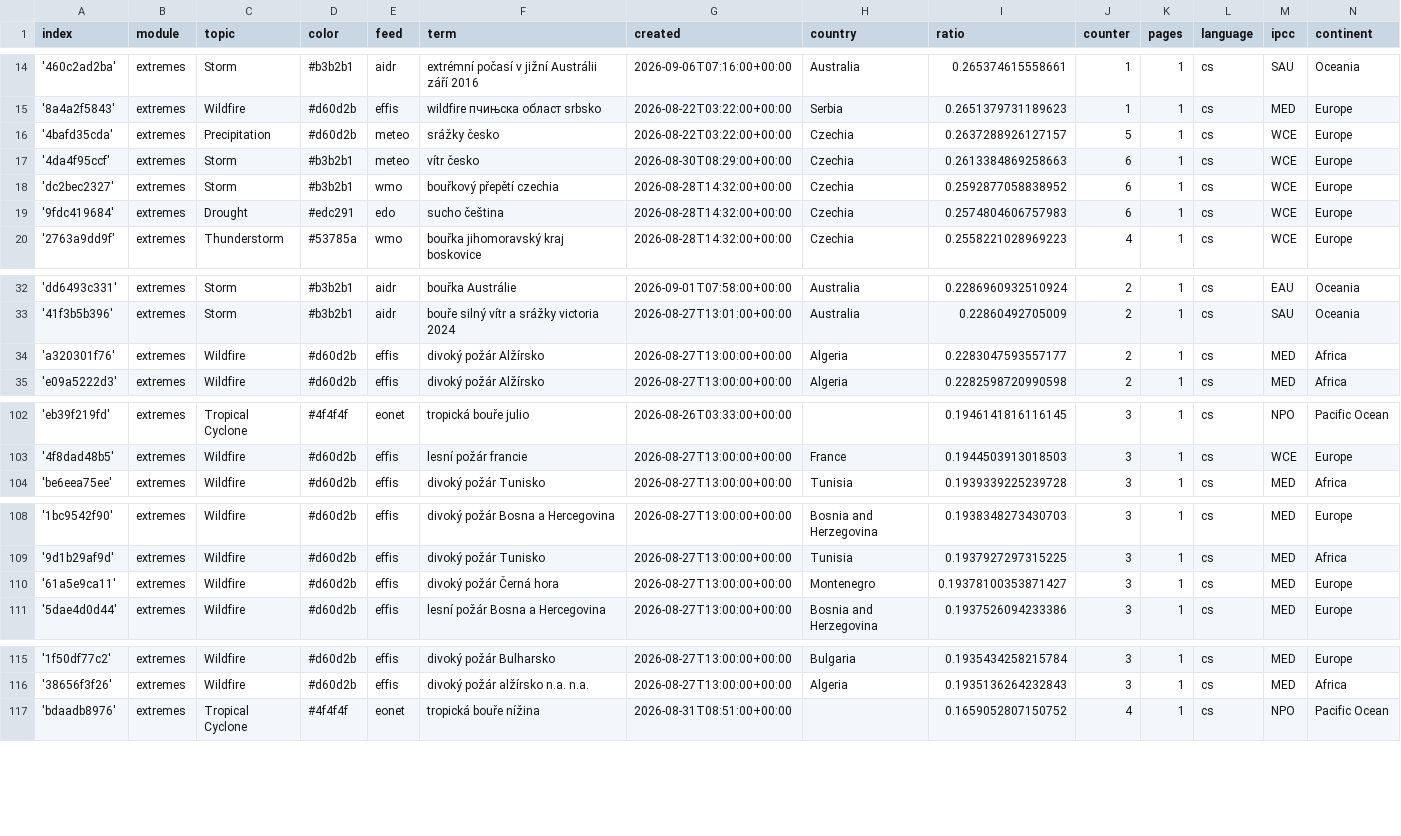
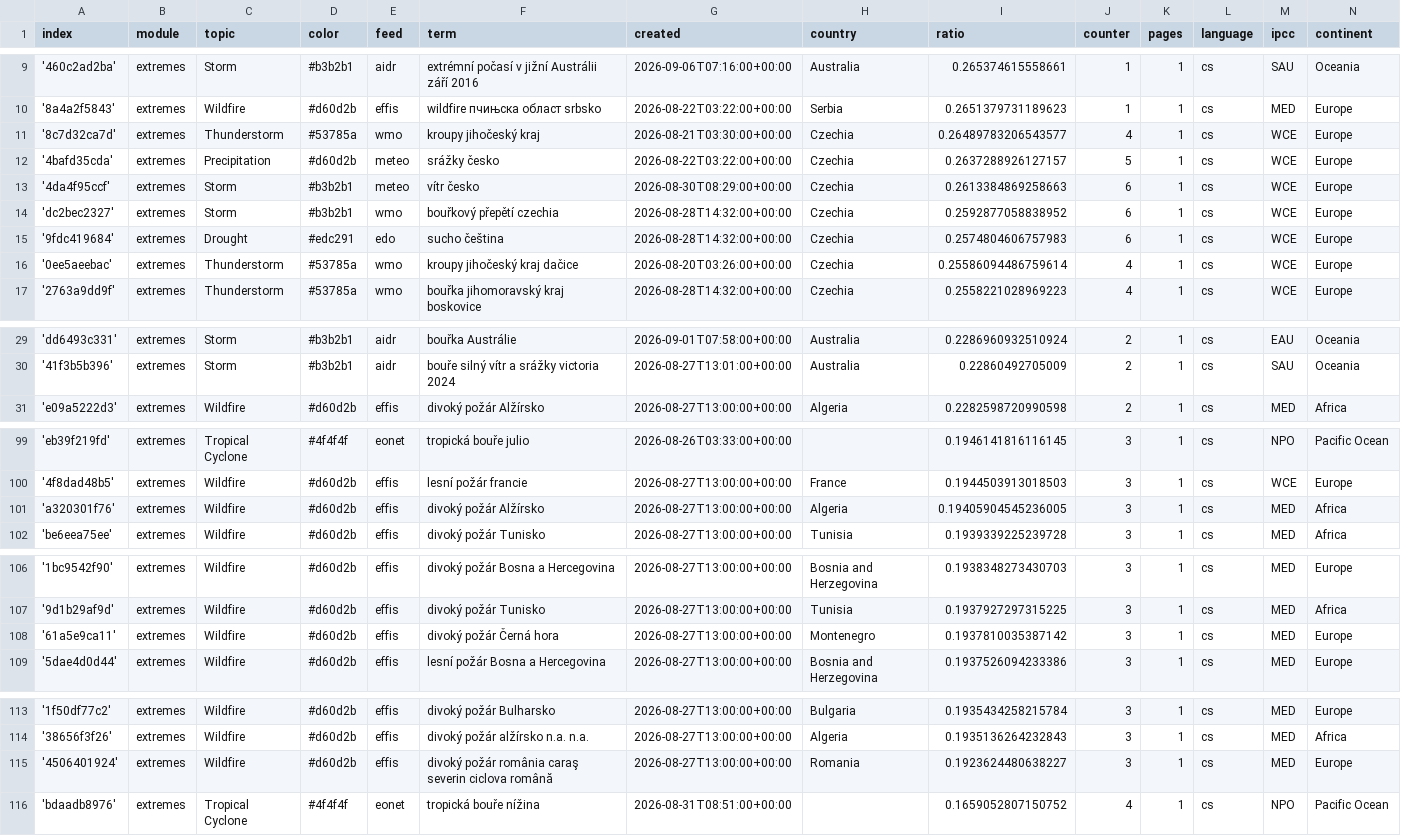
Before and after one commit to Leoniews/czechExtremes, a CSV file: terms.csv, drawn as a sheet; only a part is shown, gaps mark what is left out; the diff covers the shown part only.

```diff
--- a/terms.csv
+++ b/terms.csv
@@ -15,2 +10,3 @@ index,module,topic,color,feed,term,created,country,ratio,counter,pages,language,
 '8a4a2f5843',extremes,Wildfire,#d60d2b,effis,wildfire пчињска област srbsko,2026-08-22T03:22:00+00:00,Serbia,0.2651379731189623,1,1,cs,MED,Europe
+'8c7d32ca7d',extremes,Thunderstorm,#53785a,wmo,kroupy jihočeský kraj,2026-08-21T03:30:00+00:00,Czechia,0.26489783206543577,4,1,cs,WCE,Europe
 '4bafd35cda',extremes,Precipitation,#d60d2b,meteo,srážky česko,2026-08-22T03:22:00+00:00,Czechia,0.2637288926127157,5,1,cs,WCE,Europe
@@ -19,2 +15,3 @@ index,module,topic,color,feed,term,created,country,ratio,counter,pages,language,
 '9fdc419684',extremes,Drought,#edc291,edo,sucho čeština,2026-08-28T14:32:00+00:00,Czechia,0.2574804606757983,6,1,cs,WCE,Europe
+'0ee5aeebac',extremes,Thunderstorm,#53785a,wmo,kroupy jihočeský kraj dačice,2026-08-20T03:26:00+00:00,Czechia,0.25586094486759614,4,1,cs,WCE,Europe
 '2763a9dd9f',extremes,Thunderstorm,#53785a,wmo,bouřka jihomoravský kraj boskovice,2026-08-28T14:32:00+00:00,Czechia,0.2558221028969223,4,1,cs,WCE,Europe
@@ -33,3 +30,2 @@ index,module,topic,color,feed,term,created,country,ratio,counter,pages,language,
 '41f3b5b396',extremes,Storm,#b3b2b1,aidr,bouře silný vítr a srážky victoria 2024,2026-08-27T13:01:00+00:00,Australia,0.22860492705009,2,1,cs,SAU,Oceania
-'a320301f76',extremes,Wildfire,#d60d2b,effis,divoký požár Alžírsko,2026-08-27T13:00:00+00:00,Algeria,0.2283047593557177,2,1,cs,MED,Africa
 'e09a5222d3',extremes,Wildfire,#d60d2b,effis,divoký požár Alžírsko,2026-08-27T13:00:00+00:00,Algeria,0.2282598720990598,2,1,cs,MED,Africa
@@ -103,2 +100,3 @@ index,module,topic,color,feed,term,created,country,ratio,counter,pages,language,
 '4f8dad48b5',extremes,Wildfire,#d60d2b,effis,lesní požár francie,2026-08-27T13:00:00+00:00,France,0.1944503913018503,3,1,cs,WCE,Europe
+'a320301f76',extremes,Wildfire,#d60d2b,effis,divoký požár Alžírsko,2026-08-27T13:00:00+00:00,Algeria,0.19405904545236005,3,1,cs,MED,Africa
 'be6eea75ee',extremes,Wildfire,#d60d2b,effis,divoký požár Tunisko,2026-08-27T13:00:00+00:00,Tunisia,0.1939339225239728,3,1,cs,MED,Africa
@@ -109,3 +107,3 @@ index,module,topic,color,feed,term,created,country,ratio,counter,pages,language,
 '9d1b29af9d',extremes,Wildfire,#d60d2b,effis,divoký požár Tunisko,2026-08-27T13:00:00+00:00,Tunisia,0.1937927297315225,3,1,cs,MED,Africa
-'61a5e9ca11',extremes,Wildfire,#d60d2b,effis,divoký požár Černá hora,2026-08-27T13:00:00+00:00,Montenegro,0.19378100353871427,3,1,cs,MED,Europe
+'61a5e9ca11',extremes,Wildfire,#d60d2b,effis,divoký požár Černá hora,2026-08-27T13:00:00+00:00,Montenegro,0.1937810035387142,3,1,cs,MED,Europe
 '5dae4d0d44',extremes,Wildfire,#d60d2b,effis,lesní požár Bosna a Hercegovina,2026-08-27T13:00:00+00:00,Bosnia and Herzegovina,0.1937526094233386,3,1,cs,MED,Europe
@@ -116,2 +114,3 @@ index,module,topic,color,feed,term,created,country,ratio,counter,pages,language,
 '38656f3f26',extremes,Wildfire,#d60d2b,effis,divoký požár alžírsko n.a. n.a.,2026-08-27T13:00:00+00:00,Algeria,0.1935136264232843,3,1,cs,MED,Africa
+'4506401924',extremes,Wildfire,#d60d2b,effis,divoký požár românia caraş severin ciclova română,2026-08-27T13:00:00+00:00,Romania,0.1923624480638227,3,1,cs,MED,Europe
 'bdaadb8976',extremes,Tropical Cyclone,#4f4f4f,eonet,tropická bouře nížina,2026-08-31T08:51:00+00:00,,0.1659052807150752,4,1,cs,NPO,Pacific Ocean
```
Also changed, not shown: 2 added rows, 6 removed rows and 7 edited cells elsewhere in this file.
